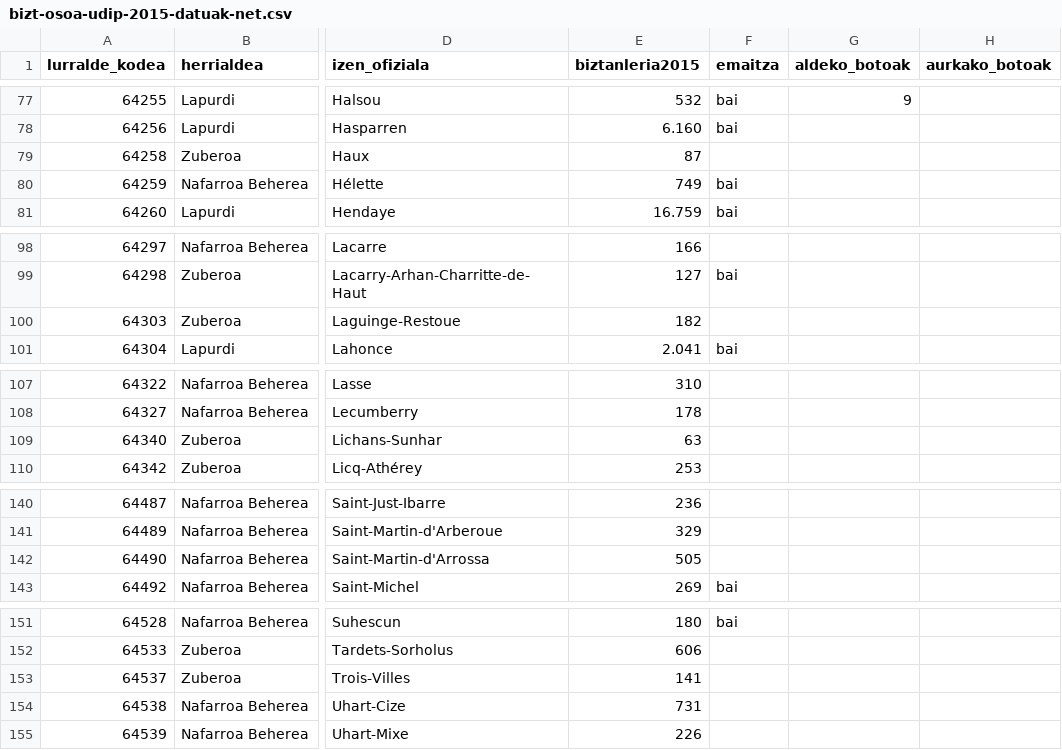
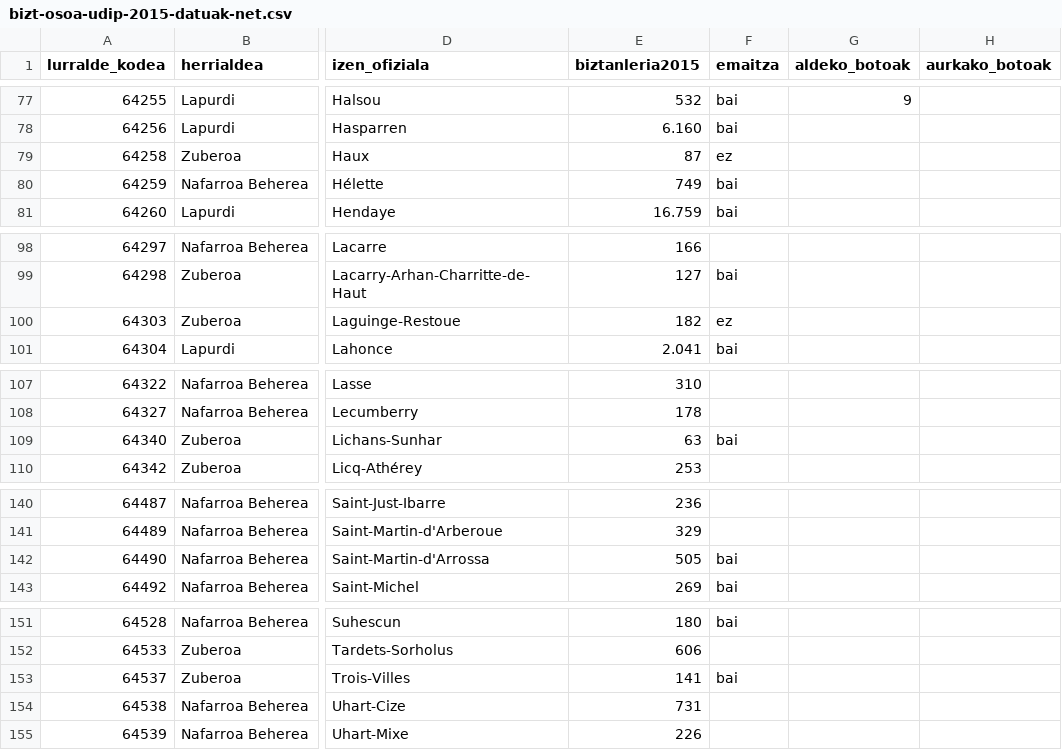
Before and after one commit to aldatsa/2016-herri-elkargo-bakarraren-bozketen-emaitzen-bisualizazioa, a CSV file: public/csv/bizt-osoa-udip-2015-datuak-net.csv, drawn as a sheet; only a part is shown, gaps mark what is left out; the diff covers the shown part only; the diff names each change by its address in the sheet, - before the commit and + after, or states it on an @@ line.

```diff
--- a/public/csv/bizt-osoa-udip-2015-datuak-net.csv
+++ b/public/csv/bizt-osoa-udip-2015-datuak-net.csv
-F79 (emaitza): (empty)
+F79 (emaitza): ez
-F100 (emaitza): (empty)
+F100 (emaitza): ez
-F109 (emaitza): (empty)
+F109 (emaitza): bai
-F142 (emaitza): (empty)
+F142 (emaitza): bai
-F153 (emaitza): (empty)
+F153 (emaitza): bai
```
Also changed, not shown: 5 edited cells elsewhere in this file, 1 other file.
